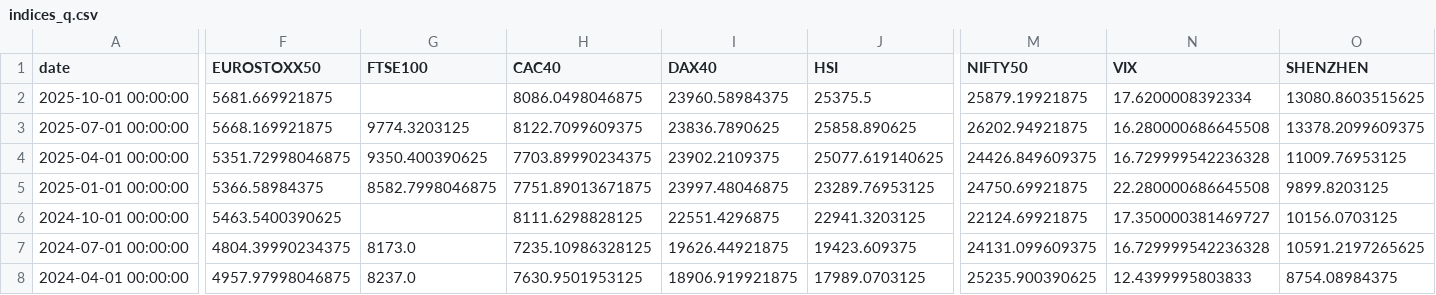
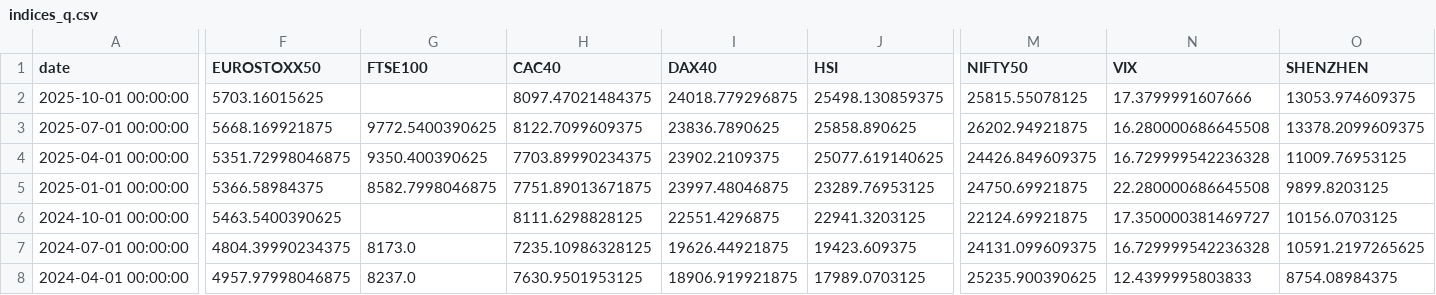
Before and after one commit to rektosaure/financial-data, a CSV file: macro-world/indices_q.csv, drawn as a sheet; only a part is shown, gaps mark what is left out; the diff names each change by its address in the sheet, - before the commit and + after, or states it on an @@ line.

Commit message:
Update dataset 'INDICES_Q' (indices_q.csv)

```diff
--- a/macro-world/indices_q.csv
+++ b/macro-world/indices_q.csv
-F2 (EUROSTOXX50): 5681.669921875
+F2 (EUROSTOXX50): 5703.16015625
-H2 (CAC40): 8086.0498046875
+H2 (CAC40): 8097.47021484375
-I2 (DAX40): 23960.58984375
+I2 (DAX40): 24018.779296875
-J2 (HSI): 25375.5
+J2 (HSI): 25498.130859375
-M2 (NIFTY50): 25879.19921875
+M2 (NIFTY50): 25815.55078125
-N2 (VIX): 17.6200008392334
+N2 (VIX): 17.3799991607666
-O2 (SHENZHEN): 13080.8603515625
+O2 (SHENZHEN): 13053.974609375
-G3 (FTSE100): 9774.3203125
+G3 (FTSE100): 9772.5400390625
```
